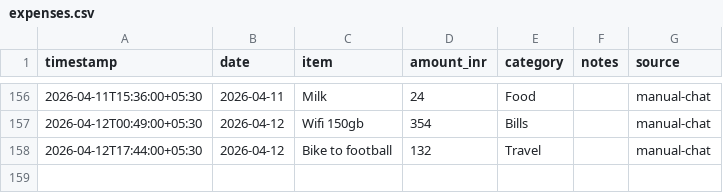
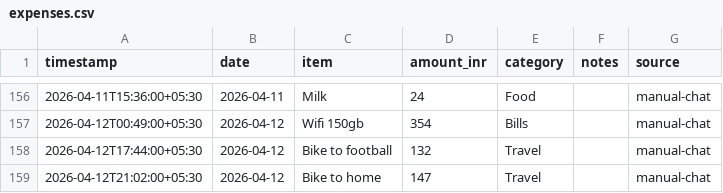
Before and after one commit to Sukrittt/envelope, a CSV file: data/expenses.csv, drawn as a sheet; only a part is shown, gaps mark what is left out; the diff names each change by its address in the sheet, - before the commit and + after, or states it on an @@ line.

Commit message:
Log expense: Bike to home ₹147

```diff
--- a/data/expenses.csv
+++ b/data/expenses.csv
+row 159: 2026-04-12T21:02:00+05:30 | 2026-04-12 | Bike to home | 147 | Travel |  | manual-chat
```
Also changed, not shown: productivity/expenses.csv, public/productivity/expenses.csv, 1 other file.
